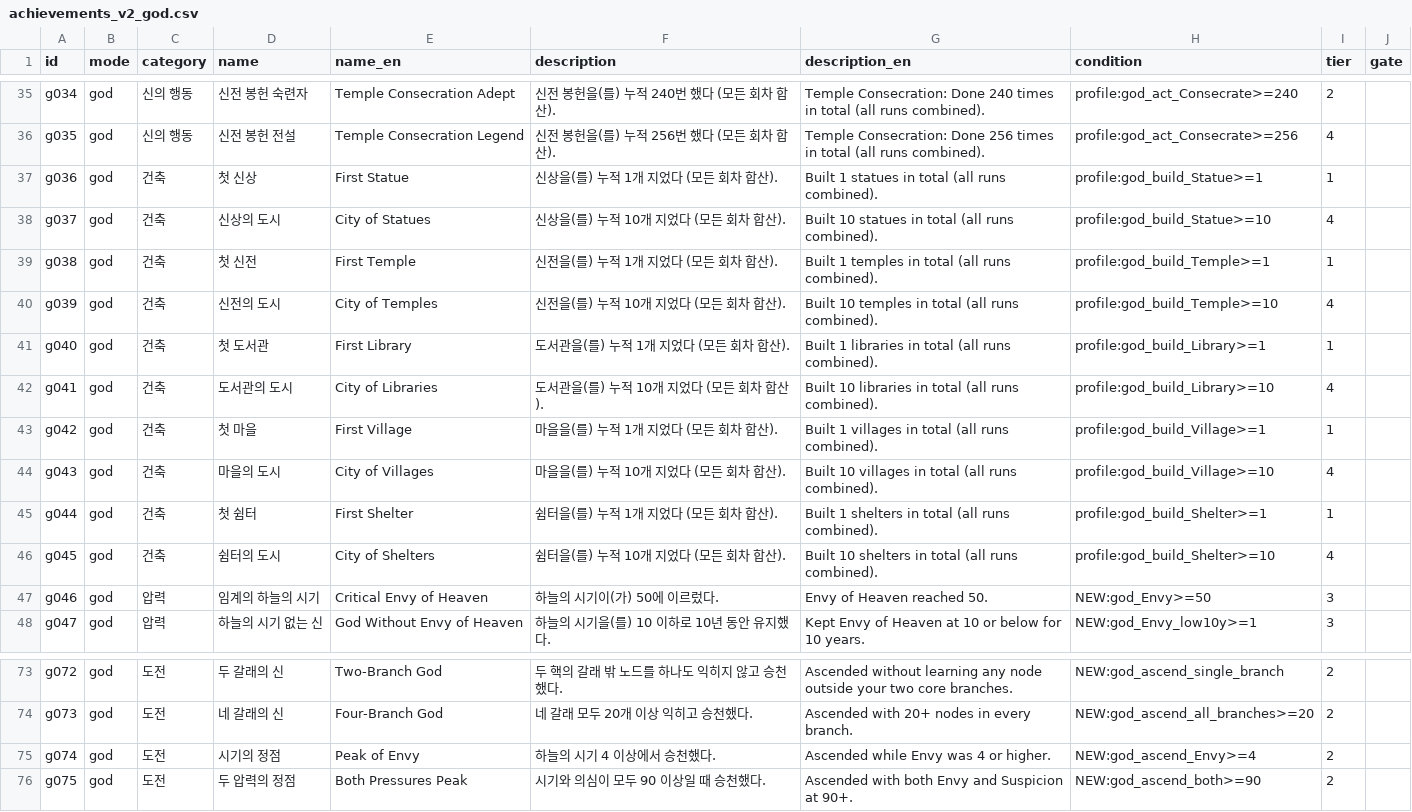
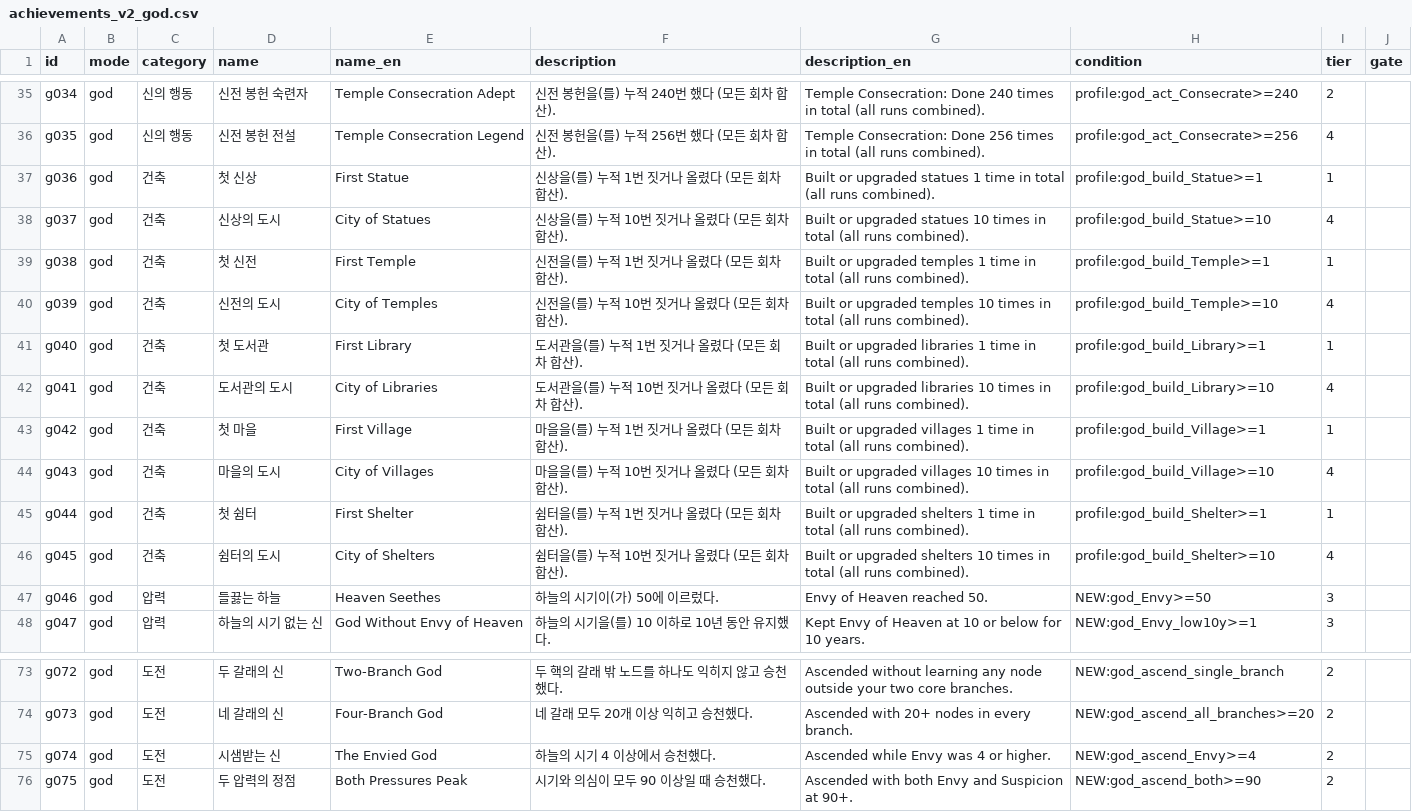
Before and after one commit to Semel-0421/XXXcult-simulator, a CSV file: Docs/achievements_v2_god.csv, drawn as a sheet; only a part is shown, gaps mark what is left out.

```diff
--- a/Docs/achievements_v2_god.csv
+++ b/Docs/achievements_v2_god.csv
@@ -36,13 +36,13 @@ g034,god,신의 행동,신전 봉헌 숙련자,Temple Consecration Adept,신전
 g035,god,신의 행동,신전 봉헌 전설,Temple Consecration Legend,신전 봉헌을(를) 누적 256번 했다 (모든 회차 합산).,Temple Consecration: Done 256 times in total (all runs combined).,profile:god_act_Consecrate>=256,4,
-g036,god,건축,첫 신상,First Statue,신상을(를) 누적 1개 지었다 (모든 회차 합산).,Built 1 statues in total (all runs combined).,profile:god_build_Statue>=1,1,
-g037,god,건축,신상의 도시,City of Statues,신상을(를) 누적 10개 지었다 (모든 회차 합산).,Built 10 statues in total (all runs combined).,profile:god_build_Statue>=10,4,
-g038,god,건축,첫 신전,First Temple,신전을(를) 누적 1개 지었다 (모든 회차 합산).,Built 1 temples in total (all runs combined).,profile:god_build_Temple>=1,1,
-g039,god,건축,신전의 도시,City of Temples,신전을(를) 누적 10개 지었다 (모든 회차 합산).,Built 10 temples in total (all runs combined).,profile:god_build_Temple>=10,4,
-g040,god,건축,첫 도서관,First Library,도서관을(를) 누적 1개 지었다 (모든 회차 합산).,Built 1 libraries in total (all runs combined).,profile:god_build_Library>=1,1,
-g041,god,건축,도서관의 도시,City of Libraries,도서관을(를) 누적 10개 지었다 (모든 회차 합산).,Built 10 libraries in total (all runs combined).,profile:god_build_Library>=10,4,
-g042,god,건축,첫 마을,First Village,마을을(를) 누적 1개 지었다 (모든 회차 합산).,Built 1 villages in total (all runs combined).,profile:god_build_Village>=1,1,
-g043,god,건축,마을의 도시,City of Villages,마을을(를) 누적 10개 지었다 (모든 회차 합산).,Built 10 villages in total (all runs combined).,profile:god_build_Village>=10,4,
-g044,god,건축,첫 쉼터,First Shelter,쉼터을(를) 누적 1개 지었다 (모든 회차 합산).,Built 1 shelters in total (all runs combined).,profile:god_build_Shelter>=1,1,
-g045,god,건축,쉼터의 도시,City of Shelters,쉼터을(를) 누적 10개 지었다 (모든 회차 합산).,Built 10 shelters in total (all runs combined).,profile:god_build_Shelter>=10,4,
-g046,god,압력,임계의 하늘의 시기,Critical Envy of Heaven,하늘의 시기이(가) 50에 이르렀다.,Envy of Heaven reached 50.,NEW:god_Envy>=50,3,
+g036,god,건축,첫 신상,First Statue,신상을(를) 누적 1번 짓거나 올렸다 (모든 회차 합산).,Built or upgraded statues 1 time in total (all runs combined).,profile:god_build_Statue>=1,1,
+g037,god,건축,신상의 도시,City of Statues,신상을(를) 누적 10번 짓거나 올렸다 (모든 회차 합산).,Built or upgraded statues 10 times in total (all runs combined).,profile:god_build_Statue>=10,4,
+g038,god,건축,첫 신전,First Temple,신전을(를) 누적 1번 짓거나 올렸다 (모든 회차 합산).,Built or upgraded temples 1 time in total (all runs combined).,profile:god_build_Temple>=1,1,
+g039,god,건축,신전의 도시,City of Temples,신전을(를) 누적 10번 짓거나 올렸다 (모든 회차 합산).,Built or upgraded temples 10 times in total (all runs combined).,profile:god_build_Temple>=10,4,
+g040,god,건축,첫 도서관,First Library,도서관을(를) 누적 1번 짓거나 올렸다 (모든 회차 합산).,Built or upgraded libraries 1 time in total (all runs combined).,profile:god_build_Library>=1,1,
+g041,god,건축,도서관의 도시,City of Libraries,도서관을(를) 누적 10번 짓거나 올렸다 (모든 회차 합산).,Built or upgraded libraries 10 times in total (all runs combined).,profile:god_build_Library>=10,4,
+g042,god,건축,첫 마을,First Village,마을을(를) 누적 1번 짓거나 올렸다 (모든 회차 합산).,Built or upgraded villages 1 time in total (all runs combined).,profile:god_build_Village>=1,1,
+g043,god,건축,마을의 도시,City of Villages,마을을(를) 누적 10번 짓거나 올렸다 (모든 회차 합산).,Built or upgraded villages 10 times in total (all runs combined).,profile:god_build_Village>=10,4,
+g044,god,건축,첫 쉼터,First Shelter,쉼터을(를) 누적 1번 짓거나 올렸다 (모든 회차 합산).,Built or upgraded shelters 1 time in total (all runs combined).,profile:god_build_Shelter>=1,1,
+g045,god,건축,쉼터의 도시,City of Shelters,쉼터을(를) 누적 10번 짓거나 올렸다 (모든 회차 합산).,Built or upgraded shelters 10 times in total (all runs combined).,profile:god_build_Shelter>=10,4,
+g046,god,압력,들끓는 하늘,Heaven Seethes,하늘의 시기이(가) 50에 이르렀다.,Envy of Heaven reached 50.,NEW:god_Envy>=50,3,
 g047,god,압력,하늘의 시기 없는 신,God Without Envy of Heaven,하늘의 시기을(를) 10 이하로 10년 동안 유지했다.,Kept Envy of Heaven at 10 or below for 10 years.,NEW:god_Envy_low10y>=1,3,
@@ -74,3 +74,3 @@ g072,god,도전,두 갈래의 신,Two-Branch God,두 핵의 갈래 밖 노드를
 g073,god,도전,네 갈래의 신,Four-Branch God,네 갈래 모두 20개 이상 익히고 승천했다.,Ascended with 20+ nodes in every branch.,NEW:god_ascend_all_branches>=20,2,
-g074,god,도전,시기의 정점,Peak of Envy,하늘의 시기 4 이상에서 승천했다.,Ascended while Envy was 4 or higher.,NEW:god_ascend_Envy>=4,2,
+g074,god,도전,시샘받는 신,The Envied God,하늘의 시기 4 이상에서 승천했다.,Ascended while Envy was 4 or higher.,NEW:god_ascend_Envy>=4,2,
 g075,god,도전,두 압력의 정점,Both Pressures Peak,시기와 의심이 모두 90 이상일 때 승천했다.,Ascended with both Envy and Suspicion at 90+.,NEW:god_ascend_both>=90,2,
```
Also changed, not shown: 5 other files.
